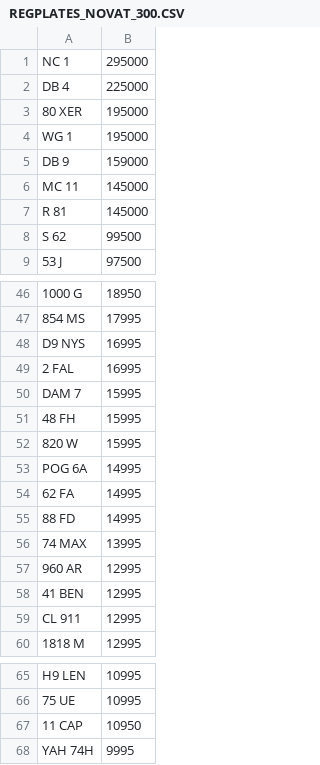
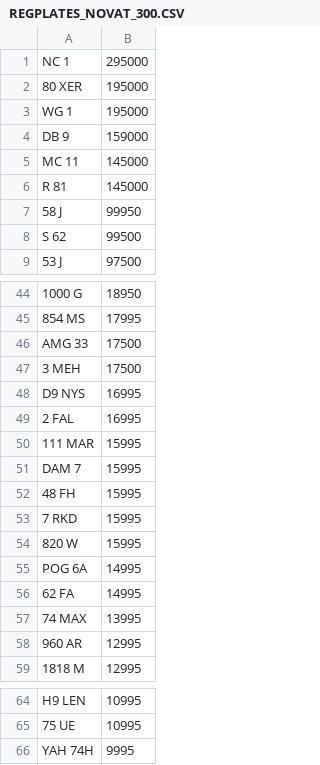
Before and after one commit to jamessaperia/simplyreg, a CSV file: csv/REGPLATES_NOVAT_300.CSV, drawn as a sheet; only a part is shown, gaps mark what is left out; removed rows and columns are numbered as before the commit, all else as after; the diff covers the shown part only; the diff names each change by its address in the sheet, - before the commit and + after, or states it on an @@ line.

```diff
--- a/csv/REGPLATES_NOVAT_300.CSV
+++ b/csv/REGPLATES_NOVAT_300.CSV
-row 2: DB 4 | 225000
+row 7: 58 J | 99950
+row 46: AMG 33 | 17500
+row 47: 3 MEH | 17500
+row 50: 111 MAR | 15995
+row 53: 7 RKD | 15995
-row 55: 88 FD | 14995
-row 58: 41 BEN | 12995
-row 59: CL 911 | 12995
-row 67: 11 CAP | 10950
```
Also changed, not shown: 3 added rows and 44 removed rows elsewhere in this file.
